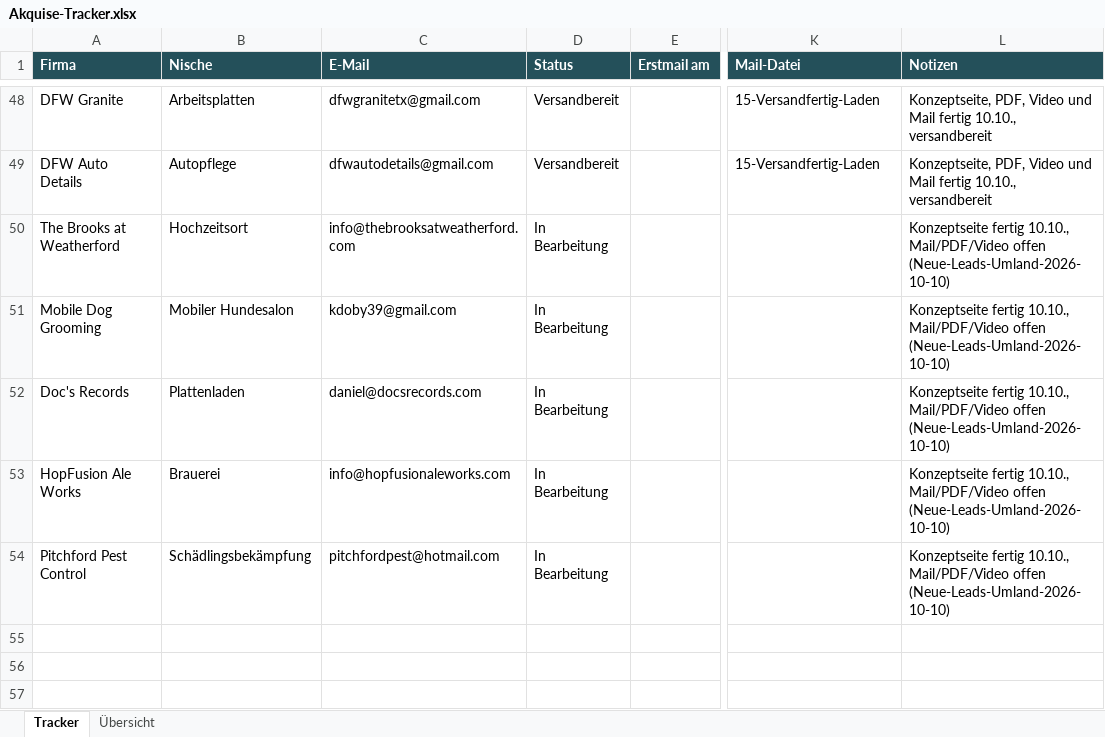
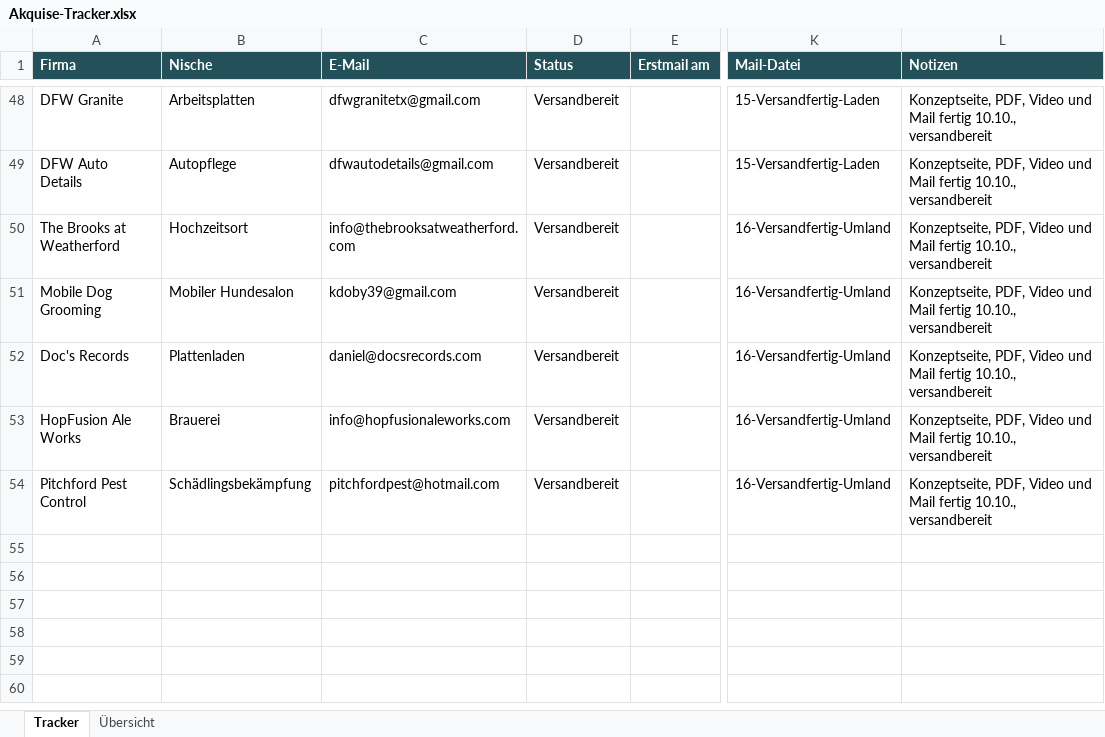
Before and after one commit to Northframe-design/business-infos, an Excel workbook: 03 Vertrieb/Akquise-Tracker.xlsx, sheet Tracker, drawn as a sheet; only a part is shown, gaps mark what is left out; the shorter side is filled out with more unchanged rows; values as stored, in another font and other column widths than the file's, no borders; conditional formats not drawn; the diff names each change by its address in the sheet, - before the commit and + after, or states it on an @@ line.

Commit message:
Umland leads: PDFs, scroll videos, project notes and prepared mails (16-Versandfertig-Umland)

```diff
--- a/03 Vertrieb/Akquise-Tracker.xlsx (sheet Tracker)
+++ b/03 Vertrieb/Akquise-Tracker.xlsx (sheet Tracker)
-D50:D54 (Status): In Bearbeitung
+D50:D54 (Status): Versandbereit
-K50:K54 (Mail-Datei): (empty)
+K50:K54 (Mail-Datei): 16-Versandfertig-Umland
-L50:L54 (Notizen): Konzeptseite fertig 10.10., Mail/PDF/Video offen (Neue-Leads-Umland-2026-10-10)
+L50:L54 (Notizen): Konzeptseite, PDF, Video und Mail fertig 10.10., versandbereit
```
Also changed, not shown: 30 other files.
